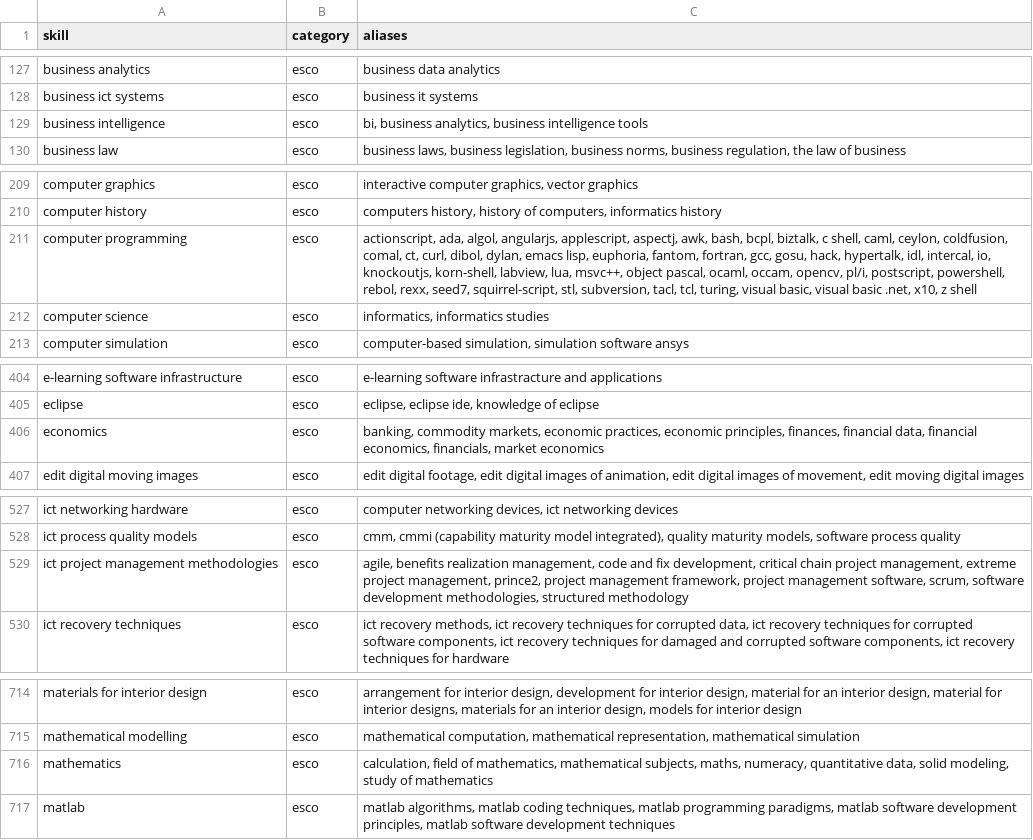
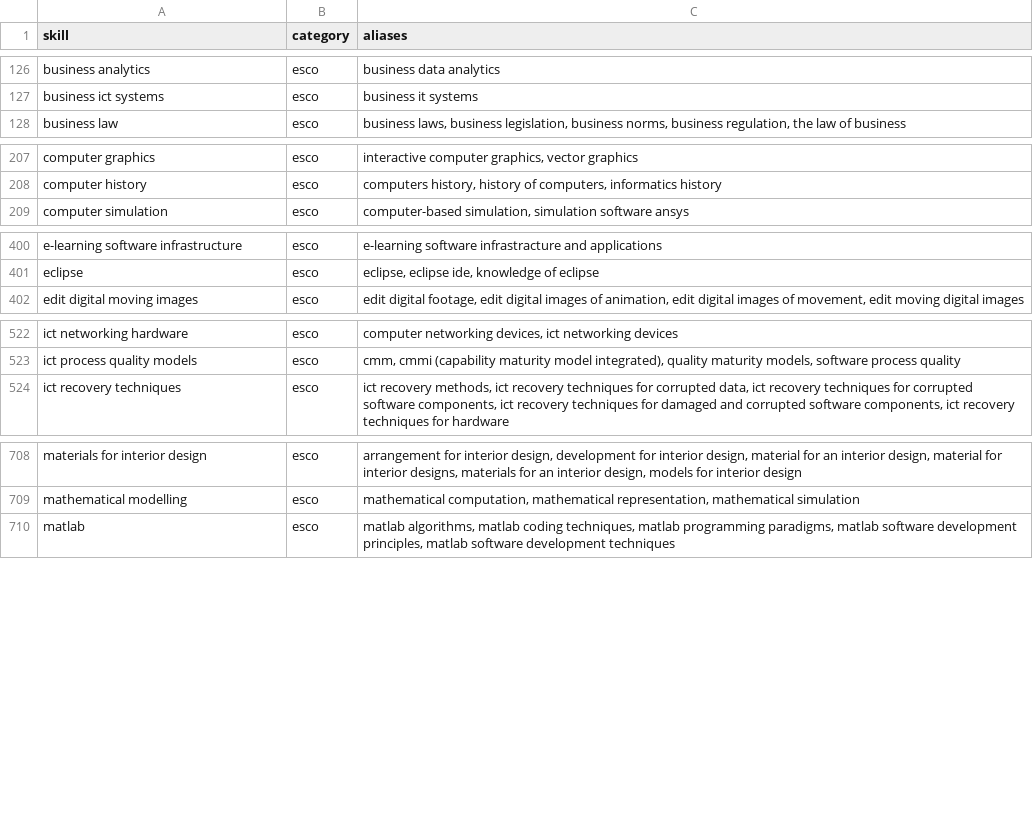
Before and after one commit to Shruti-S-Prajapati/Resume-Job-Skill-Graph-Matching-with-Explainable-Career-Gap-Recommendations, a CSV file: data/skills_taxonomy.csv, drawn as a sheet; only a part is shown, gaps mark what is left out; the diff covers the shown part only; the diff names each change by its address in the sheet, - before the commit and + after, or states it on an @@ line.

```diff
--- a/data/skills_taxonomy.csv
+++ b/data/skills_taxonomy.csv
-row 129: business intelligence | esco | bi, business analytics, business intelligence tools
-row 211: computer programming | esco | actionscript, ada, algol, angularjs, applescript, aspectj, awk, bash, bcpl, biztalk, c shell, caml, ceylon, coldfusion, comal, ct, curl, dibol, dylan, emacs lisp, euphoria, fantom, fortran, gcc, gosu, hack, hypertalk, idl, intercal, io, knockoutjs, korn-shell, labview, lua, msvc++, object pascal, ocaml, occam, opencv, pl/i, postscript, powershell, rebol, rexx, seed7, squirrel-script, stl, subversion, tacl, tcl, turing, visual basic, visual basic .net, x10, z shell
-row 212: computer science | esco | informatics, informatics studies
-row 406: economics | esco | banking, commodity markets, economic practices, economic principles, finances, financial data, financial economics, financials, market economics
-row 529: ict project management methodologies | esco | agile, benefits realization management, code and fix development, critical chain project management, extreme project management, prince2, project management framework, project management software, scrum, software development methodologies, structured methodology
-row 716: mathematics | esco | calculation, field of mathematics, mathematical subjects, maths, numeracy, quantitative data, solid modeling, study of mathematics
```
Also changed, not shown: 3 removed rows elsewhere in this file, 3 other files.
